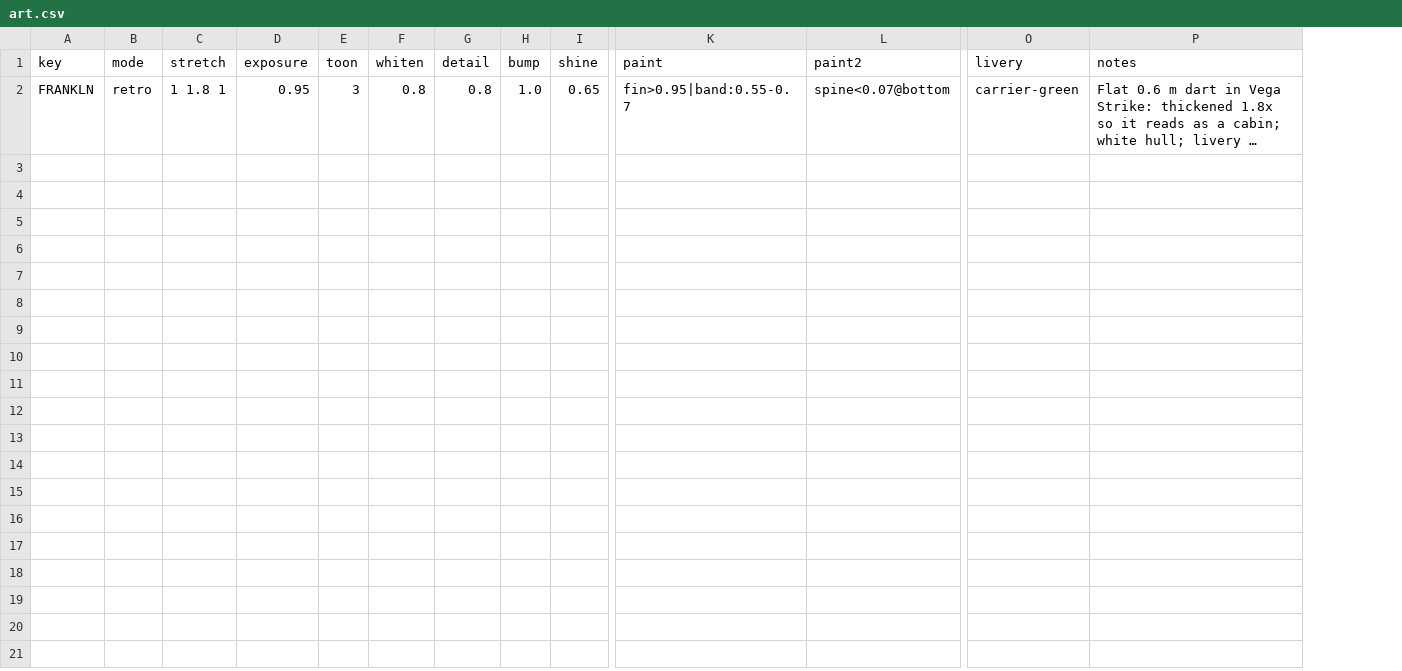
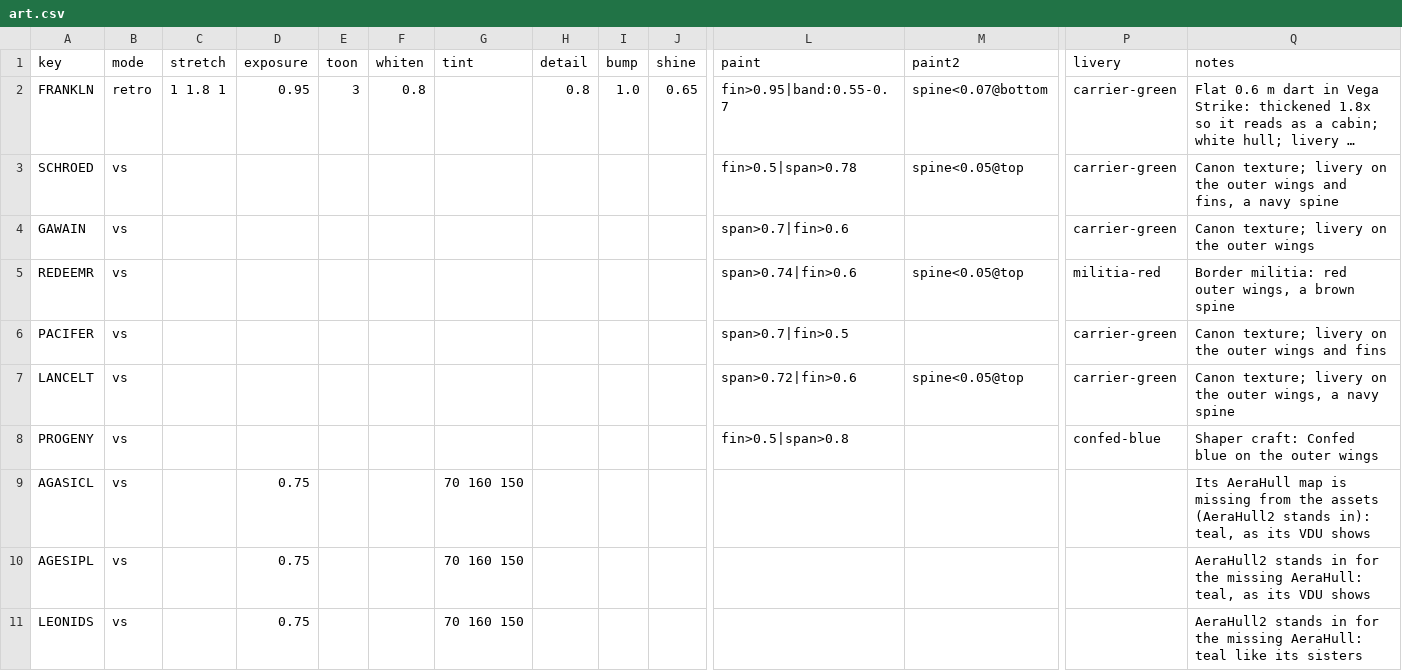
Before and after one commit to danielrh/wcmulti, a CSV file: retrovega/data/art.csv, drawn as a sheet; only a part is shown, gaps mark what is left out; long unchanged cells end in …; rows hold the shown columns only; the diff names each change by its address in the sheet, - before the commit and + after, or states it on an @@ line.

```diff
--- a/retrovega/data/art.csv
+++ b/retrovega/data/art.csv
+column G (tint), empty
+row 3: SCHROED | vs |  |  |  |  |  |  |  |  | fin>0.5|span>0.78 | spine<0.05@top | carrier-green | Canon texture; livery on the outer wings and fins, a navy spine
+row 4: GAWAIN | vs |  |  |  |  |  |  |  |  | span>0.7|fin>0.6 |  | carrier-green | Canon texture; livery on the outer wings
+row 5: REDEEMR | vs |  |  |  |  |  |  |  |  | span>0.74|fin>0.6 | spine<0.05@top | militia-red | Border militia: red outer wings, a brown spine
+row 6: PACIFER | vs |  |  |  |  |  |  |  |  | span>0.7|fin>0.5 |  | carrier-green | Canon texture; livery on the outer wings and fins
+row 7: LANCELT | vs |  |  |  |  |  |  |  |  | span>0.72|fin>0.6 | spine<0.05@top | carrier-green | Canon texture; livery on the outer wings, a navy spine
+row 8: PROGENY | vs |  |  |  |  |  |  |  |  | fin>0.5|span>0.8 |  | confed-blue | Shaper craft: Confed blue on the outer wings
+row 9: AGASICL | vs |  | 0.75 |  |  | 70 160 150 |  |  |  |  |  |  | Its AeraHull map is missing from the assets (AeraHull2 stands in): teal, as its VDU shows
+row 10: AGESIPL | vs |  | 0.75 |  |  | 70 160 150 |  |  |  |  |  |  | AeraHull2 stands in for the missing AeraHull: teal, as its VDU shows
+row 11: LEONIDS | vs |  | 0.75 |  |  | 70 160 150 |  |  |  |  |  |  | AeraHull2 stands in for the missing AeraHull: teal like its sisters
```
Also changed, not shown: retrovega/data/ships.csv, 6 other files.
